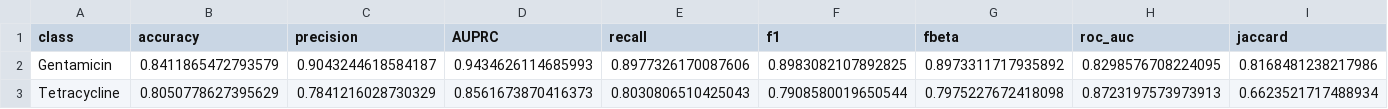
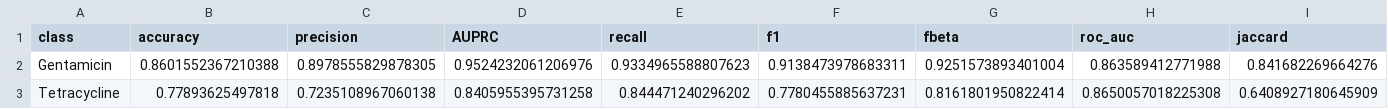
Before and after one commit to XHCFS/amr-fgcr-prediction-project, a CSV file: docs/Results/General Model/Cross_Validation_Metrics_Mean_per_class.csv, drawn as a sheet; only a part is shown; the diff covers the shown part only; the diff names each change by its address in the sheet, - before the commit and + after, or states it on an @@ line.

```diff
--- a/docs/Results/General Model/Cross_Validation_Metrics_Mean_per_class.csv
+++ b/docs/Results/General Model/Cross_Validation_Metrics_Mean_per_class.csv
-B2 (accuracy): 0.8411865472793579
+B2 (accuracy): 0.8601552367210388
-C2 (precision): 0.9043244618584187
+C2 (precision): 0.8978555829878305
-D2 (AUPRC): 0.9434626114685993
+D2 (AUPRC): 0.9524232061206976
-E2 (recall): 0.8977326170087606
+E2 (recall): 0.9334965588807623
-F2 (f1): 0.8983082107892825
+F2 (f1): 0.9138473978683311
-G2 (fbeta): 0.8973311717935892
+G2 (fbeta): 0.9251573893401004
-H2 (roc_auc): 0.8298576708224095
+H2 (roc_auc): 0.863589412771988
-I2 (jaccard): 0.8168481238217986
+I2 (jaccard): 0.841682269664276
-B3 (accuracy): 0.8050778627395629
+B3 (accuracy): 0.77893625497818
-C3 (precision): 0.7841216028730329
+C3 (precision): 0.7235108967060138
-D3 (AUPRC): 0.8561673870416373
+D3 (AUPRC): 0.8405955395731258
-E3 (recall): 0.8030806510425043
+E3 (recall): 0.844471240296202
-F3 (f1): 0.7908580019650544
+F3 (f1): 0.7780455885637231
-G3 (fbeta): 0.7975227672418098
+G3 (fbeta): 0.8161801950822414
-H3 (roc_auc): 0.8723197573973913
+H3 (roc_auc): 0.8650057018225308
-I3 (jaccard): 0.6623521717488934
+I3 (jaccard): 0.6408927180645909
```
Also changed, not shown: 2 edited cells elsewhere in this file, docs/Results/General Model/Cross_Validation_Metrics_SD_per_class.csv, docs/Results/General Model/Cross_Validation_Metrics_summary.csv, 23 other files.
